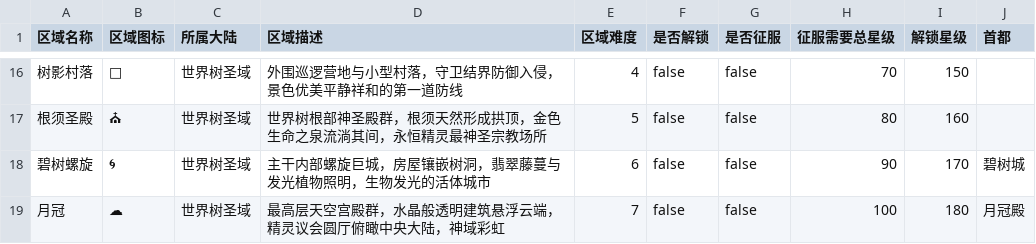
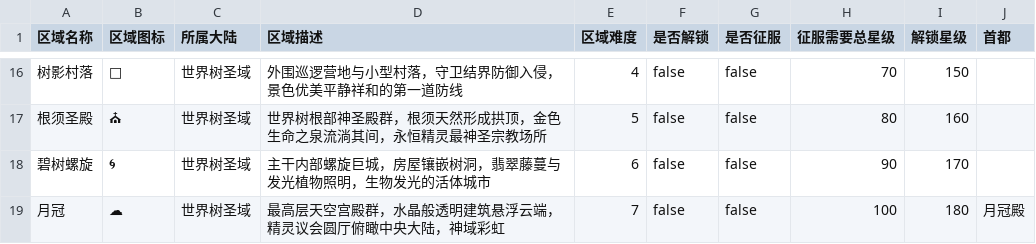
Before and after one commit to Kitakamic/GoblinGame, a CSV file: src/哥布林巢穴-简版/探索/区域信息表.csv, drawn as a sheet; only a part is shown, gaps mark what is left out; the diff names each change by its address in the sheet, - before the commit and + after, or states it on an @@ line.

```diff
--- a/src/哥布林巢穴-简版/探索/区域信息表.csv
+++ b/src/哥布林巢穴-简版/探索/区域信息表.csv
-J18 (首都): 碧树城
+J18 (首都): (empty)
```
Also changed, not shown: 15 other files.
